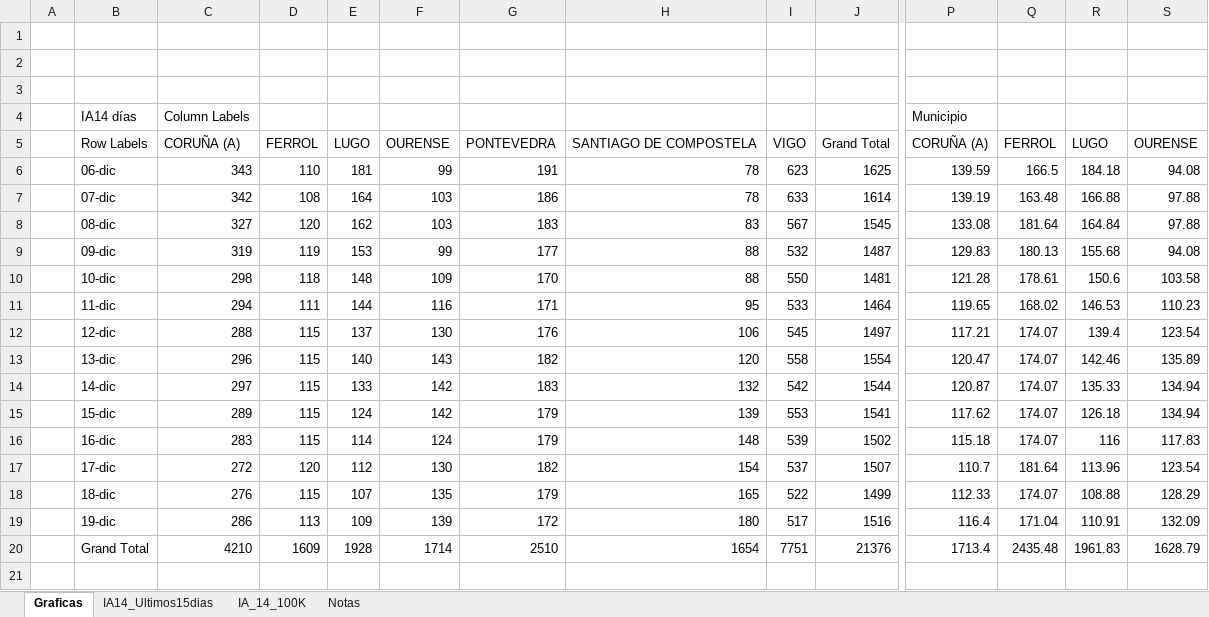
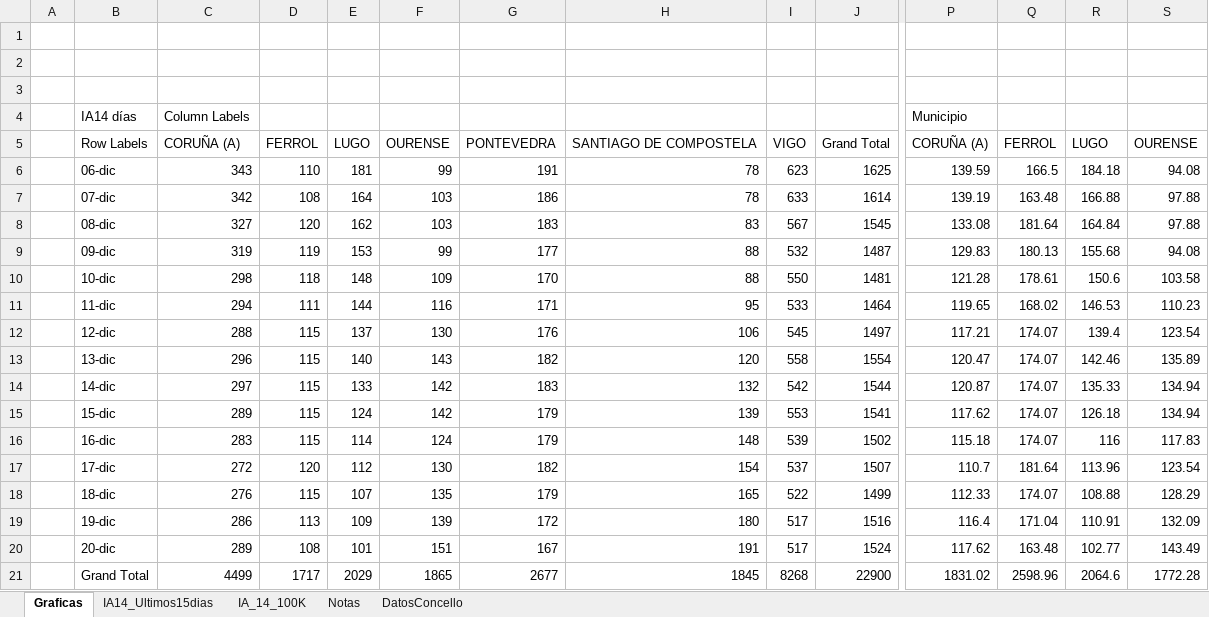
Before and after one commit to NiSanRo/Datos_Covid_Portal_Sergas, an Excel workbook: SeguimientoIncidenciaConcello.xlsm, sheet Graficas, drawn as a sheet; only a part is shown, gaps mark what is left out; values as stored, in another font and other column widths than the file's, no borders; charts and pictures not drawn; addresses are those after the commit; rows hold the shown columns only; the diff covers the shown part only; the diff names each change by its address in the sheet, - before the commit and + after, or states it on an @@ line.

Commit message:
Nuevos ficheros datos incidencia 21-12-2020

```diff
--- a/SeguimientoIncidenciaConcello.xlsm (sheet Graficas)
+++ b/SeguimientoIncidenciaConcello.xlsm (sheet Graficas)
@@ sheet tab unhidden: DatosConcello @@
+row 20:  | 20-dic | 289 | 108 | 101 | 151 | 167 | 191 | 517 | 1524 | 117.62 | 163.48 | 102.77 | 143.49
-C21: 4210
+C21: 4499
-D21: 1609
+D21: 1717
-E21: 1928
+E21: 2029
-F21: 1714
+F21: 1865
-G21: 2510
+G21: 2677
-H21: 1654
+H21: 1845
-I21: 7751
+I21: 8268
-J21: 21376
+J21: 22900
-P21: 1713.4
+P21: 1831.02
-Q21: 2435.48
+Q21: 2598.96
-R21: 1961.83
+R21: 2064.6
-S21: 1628.79
+S21: 1772.28
```
Also changed, not shown: 3 edited cells elsewhere in this sheet, sheet IA14_Ultimos15dias, sheet IA_14_100K, hidden cells, charts or pictures, 2 other files.
